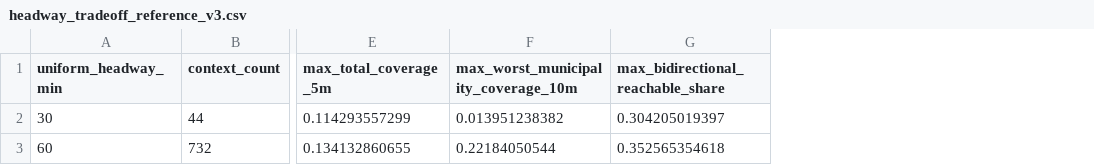
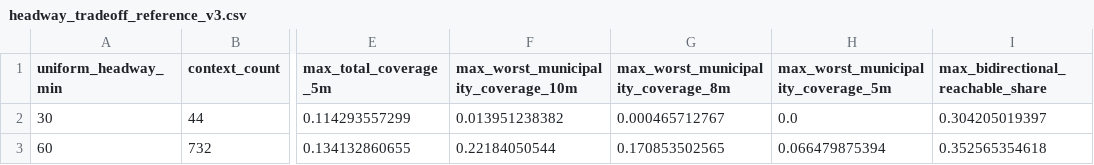
Before and after one commit to simoneghezzicolombo/tpl-olgiate-intercomunale, a CSV file: outputs/phase2/final_policy_dry_run_v3/headway_tradeoff_reference_v3.csv, drawn as a sheet; only a part is shown, gaps mark what is left out; the diff names each change by its address in the sheet, - before the commit and + after, or states it on an @@ line.

```diff
--- a/outputs/phase2/final_policy_dry_run_v3/headway_tradeoff_reference_v3.csv
+++ b/outputs/phase2/final_policy_dry_run_v3/headway_tradeoff_reference_v3.csv
+column G, rows 1-3: max_worst_municipality_coverage_8m | 0.000465712767 | 0.170853502565
+column H, rows 1-3: max_worst_municipality_coverage_5m | 0.0 | 0.066479875394
```
Also changed, not shown: 4 other files.
